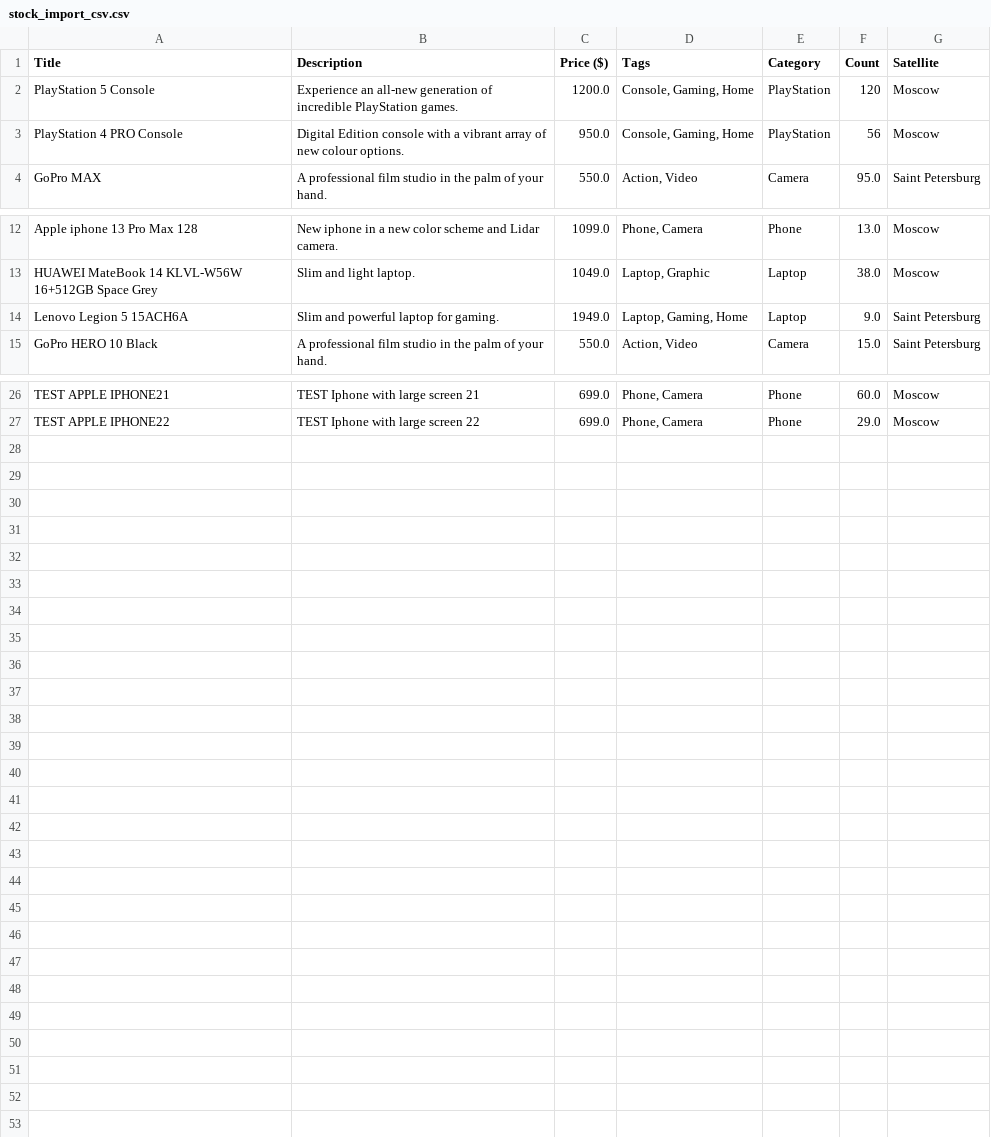
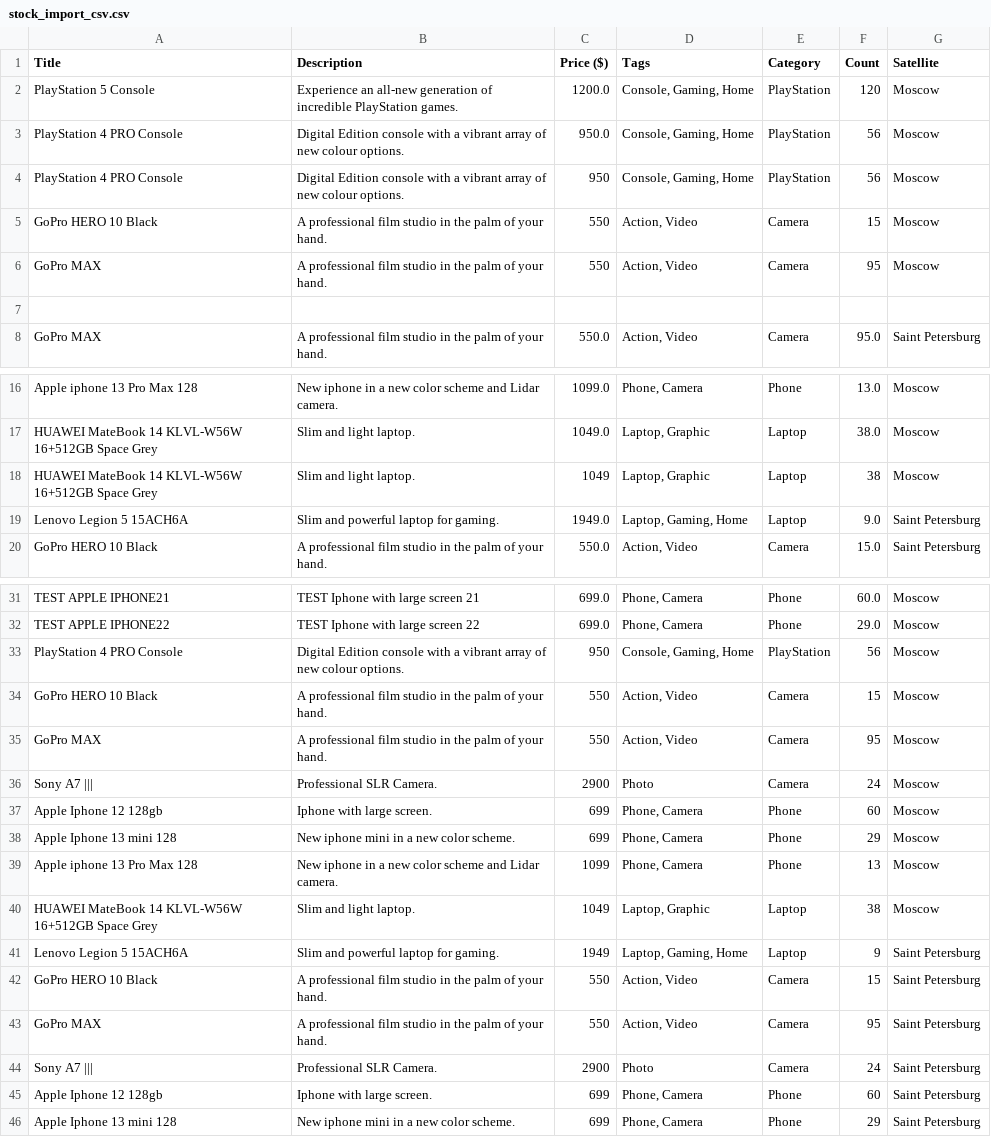
Before and after one commit to saffchen/JRM-Java-Stock-System, a CSV file: stock_import_csv.csv, drawn as a sheet; only a part is shown, gaps mark what is left out; the diff names each change by its address in the sheet, - before the commit and + after, or states it on an @@ line.

```diff
--- a/stock_import_csv.csv
+++ b/stock_import_csv.csv
+row 4: PlayStation 4 PRO Console | Digital Edition console with a vibrant array of new colour options. | 950 | Console, Gaming, Home | PlayStation | 56 | Moscow
+row 5: GoPro HERO 10 Black | A professional film studio in the palm of your hand. | 550 | Action, Video | Camera | 15 | Moscow
+row 6: GoPro MAX | A professional film studio in the palm of your hand. | 550 | Action, Video | Camera | 95 | Moscow
+row 7: (empty)
+row 18: HUAWEI MateBook 14 KLVL-W56W 16+512GB Space Grey | Slim and light laptop. | 1049 | Laptop, Graphic | Laptop | 38 | Moscow
+row 33: PlayStation 4 PRO Console | Digital Edition console with a vibrant array of new colour options. | 950 | Console, Gaming, Home | PlayStation | 56 | Moscow
+row 34: GoPro HERO 10 Black | A professional film studio in the palm of your hand. | 550 | Action, Video | Camera | 15 | Moscow
+row 35: GoPro MAX | A professional film studio in the palm of your hand. | 550 | Action, Video | Camera | 95 | Moscow
+row 36: Sony A7 ||| | Professional SLR Camera. | 2900 | Photo | Camera | 24 | Moscow
+row 37: Apple Iphone 12 128gb | Iphone with large screen. | 699 | Phone, Camera | Phone | 60 | Moscow
+row 38: Apple Iphone 13 mini 128 | New iphone mini in a new color scheme. | 699 | Phone, Camera | Phone | 29 | Moscow
+row 39: Apple iphone 13 Pro Max 128 | New iphone in a new color scheme and Lidar camera. | 1099 | Phone, Camera | Phone | 13 | Moscow
+row 40: HUAWEI MateBook 14 KLVL-W56W 16+512GB Space Grey | Slim and light laptop. | 1049 | Laptop, Graphic | Laptop | 38 | Moscow
+row 41: Lenovo Legion 5 15ACH6A | Slim and powerful laptop for gaming. | 1949 | Laptop, Gaming, Home | Laptop | 9 | Saint Petersburg
+row 42: GoPro HERO 10 Black | A professional film studio in the palm of your hand. | 550 | Action, Video | Camera | 15 | Saint Petersburg
+row 43: GoPro MAX | A professional film studio in the palm of your hand. | 550 | Action, Video | Camera | 95 | Saint Petersburg
+row 44: Sony A7 ||| | Professional SLR Camera. | 2900 | Photo | Camera | 24 | Saint Petersburg
+row 45: Apple Iphone 12 128gb | Iphone with large screen. | 699 | Phone, Camera | Phone | 60 | Saint Petersburg
+row 46: Apple Iphone 13 mini 128 | New iphone mini in a new color scheme. | 699 | Phone, Camera | Phone | 29 | Saint Petersburg
```
Also changed, not shown: 3 other files.
